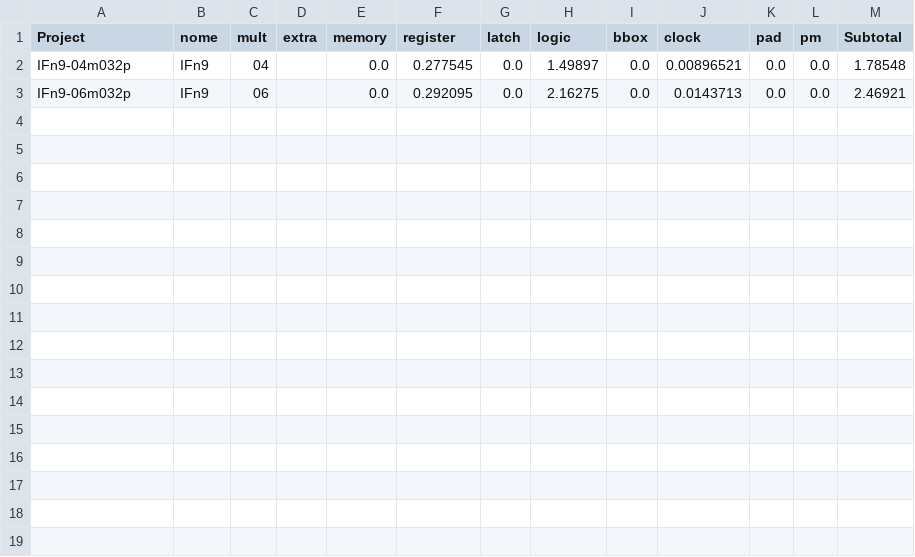
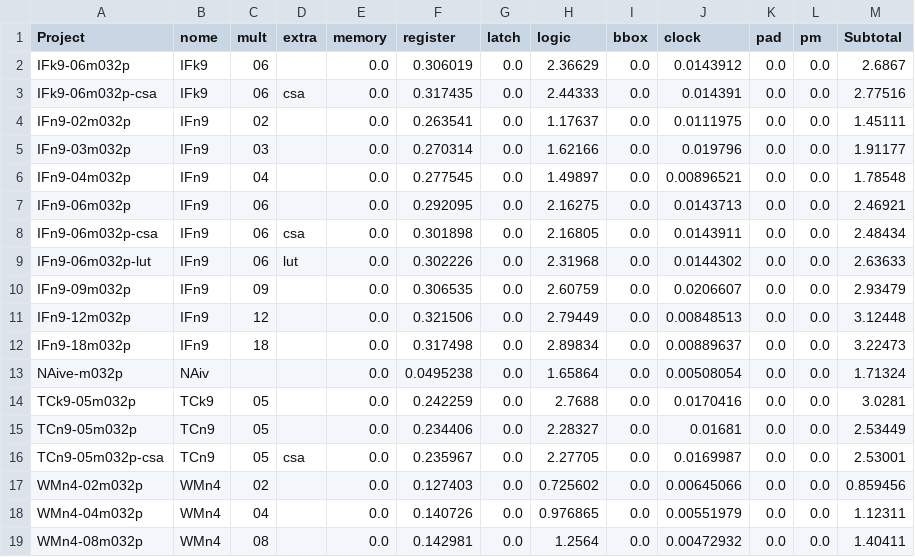
Before and after one commit to tarsioonofrio/FastConv_SystemVerilog, a CSV file: report/conv-report-power.csv, drawn as a sheet.

```diff
--- a/report/conv-report-power.csv
+++ b/report/conv-report-power.csv
@@ -1,3 +1,19 @@
 Project,nome,mult,extra,memory,register,latch,logic,bbox,clock,pad,pm,Subtotal
+IFk9-06m032p,IFk9,06,,0.0,0.306019,0.0,2.36629,0.0,0.0143912,0.0,0.0,2.6867
+IFk9-06m032p-csa,IFk9,06,csa,0.0,0.317435,0.0,2.44333,0.0,0.014391,0.0,0.0,2.77516
+IFn9-02m032p,IFn9,02,,0.0,0.263541,0.0,1.17637,0.0,0.0111975,0.0,0.0,1.45111
+IFn9-03m032p,IFn9,03,,0.0,0.270314,0.0,1.62166,0.0,0.019796,0.0,0.0,1.91177
 IFn9-04m032p,IFn9,04,,0.0,0.277545,0.0,1.49897,0.0,0.00896521,0.0,0.0,1.78548
 IFn9-06m032p,IFn9,06,,0.0,0.292095,0.0,2.16275,0.0,0.0143713,0.0,0.0,2.46921
+IFn9-06m032p-csa,IFn9,06,csa,0.0,0.301898,0.0,2.16805,0.0,0.0143911,0.0,0.0,2.48434
+IFn9-06m032p-lut,IFn9,06,lut,0.0,0.302226,0.0,2.31968,0.0,0.0144302,0.0,0.0,2.63633
+IFn9-09m032p,IFn9,09,,0.0,0.306535,0.0,2.60759,0.0,0.0206607,0.0,0.0,2.93479
+IFn9-12m032p,IFn9,12,,0.0,0.321506,0.0,2.79449,0.0,0.00848513,0.0,0.0,3.12448
+IFn9-18m032p,IFn9,18,,0.0,0.317498,0.0,2.89834,0.0,0.00889637,0.0,0.0,3.22473
+NAive-m032p,NAiv,,,0.0,0.0495238,0.0,1.65864,0.0,0.00508054,0.0,0.0,1.71324
+TCk9-05m032p,TCk9,05,,0.0,0.242259,0.0,2.7688,0.0,0.0170416,0.0,0.0,3.0281
+TCn9-05m032p,TCn9,05,,0.0,0.234406,0.0,2.28327,0.0,0.01681,0.0,0.0,2.53449
+TCn9-05m032p-csa,TCn9,05,csa,0.0,0.235967,0.0,2.27705,0.0,0.0169987,0.0,0.0,2.53001
+WMn4-02m032p,WMn4,02,,0.0,0.127403,0.0,0.725602,0.0,0.00645066,0.0,0.0,0.859456
+WMn4-04m032p,WMn4,04,,0.0,0.140726,0.0,0.976865,0.0,0.00551979,0.0,0.0,1.12311
+WMn4-08m032p,WMn4,08,,0.0,0.142981,0.0,1.2564,0.0,0.00472932,0.0,0.0,1.40411
```
Also changed, not shown: report/conv-report-logical.csv, report/conv-report-merged-9-032p.csv, 7 other files.
